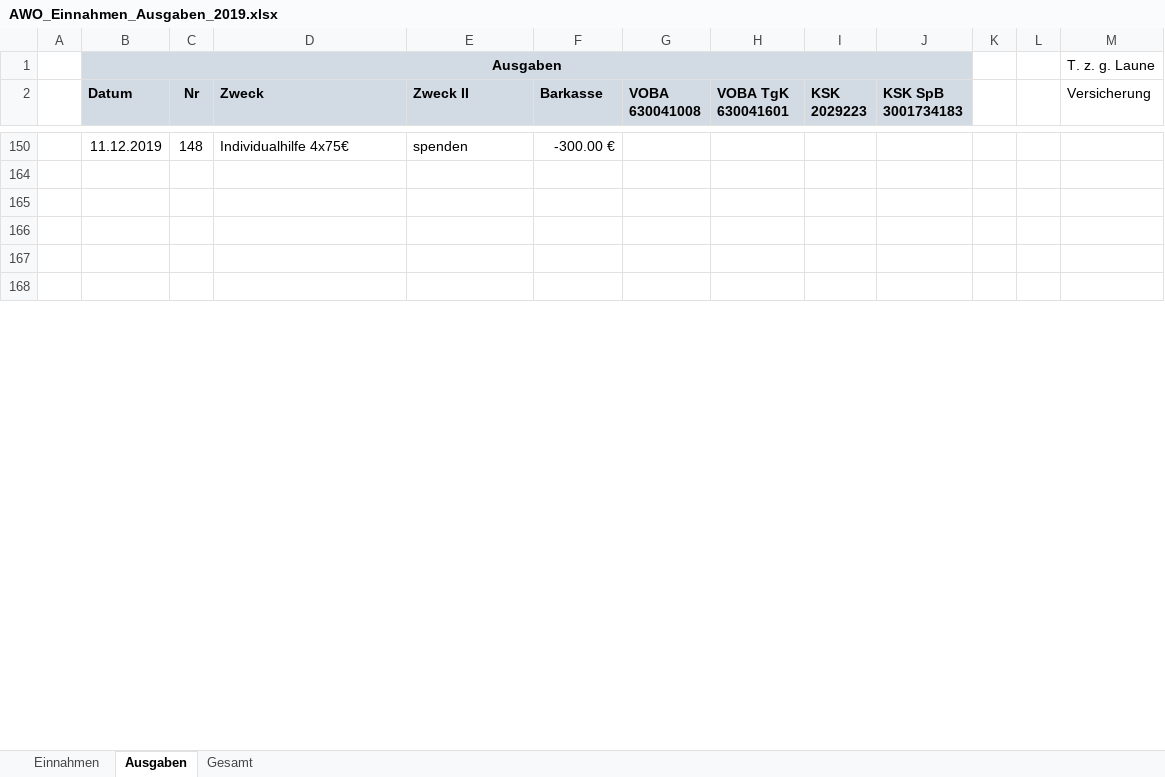
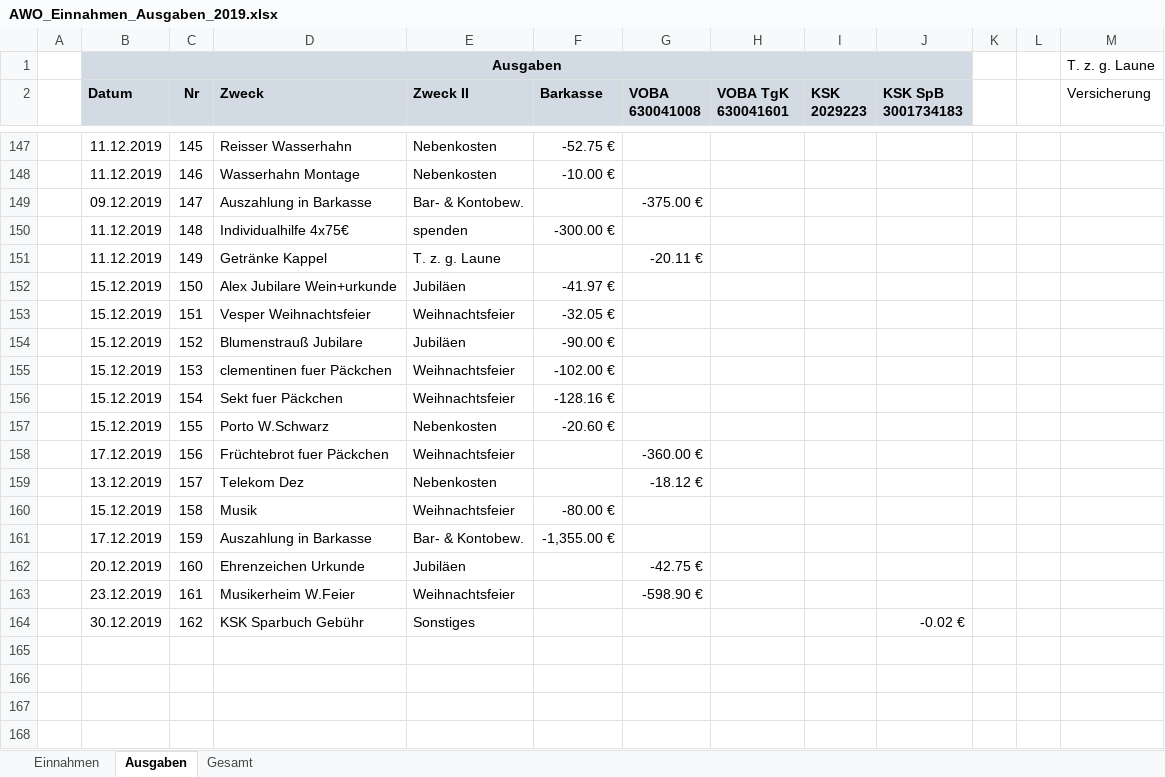
Before and after one commit to bwildner/AWO, an Excel workbook: AWO_Einnahmen_Ausgaben_2019.xlsx, sheet Ausgaben, drawn as a sheet; only a part is shown, gaps mark what is left out; the shorter side is filled out with more unchanged rows; values as stored, in another font and other column widths than the file's, no borders; conditional formats not drawn; the diff covers the shown part only; the diff names each change by its address in the sheet, - before the commit and + after, or states it on an @@ line.

```diff
--- a/AWO_Einnahmen_Ausgaben_2019.xlsx (sheet Ausgaben)
+++ b/AWO_Einnahmen_Ausgaben_2019.xlsx (sheet Ausgaben)
@@ row 147 unhidden:  | 11.12.2019 | 145 | Reisser Wasserhahn | Nebenkosten | -52.75 € @@
@@ row 148 unhidden:  | 11.12.2019 | 146 | Wasserhahn Montage | Nebenkosten | -10.00 € @@
@@ row 149 unhidden:  | 09.12.2019 | 147 | Auszahlung in Barkasse | Bar- & Kontobew. |  | -375.00 € @@
@@ row 151 unhidden:  | 11.12.2019 | 149 | Getränke Kappel | T. z. g. Laune |  | -20.11 € @@
@@ row 152 unhidden:  | 15.12.2019 | 150 | Alex Jubilare Wein+urkunde | Jubiläen | -41.97 € @@
@@ row 153 unhidden:  | 15.12.2019 | 151 | Vesper Weihnachtsfeier | Weihnachtsfeier | -32.05 € @@
@@ row 154 unhidden:  | 15.12.2019 | 152 | Blumenstrauß Jubilare | Jubiläen | -90.00 € @@
@@ row 155 unhidden:  | 15.12.2019 | 153 | clementinen fuer Päckchen | Weihnachtsfeier | -102.00 € @@
@@ row 156 unhidden:  | 15.12.2019 | 154 | Sekt fuer Päckchen | Weihnachtsfeier | -128.16 € @@
@@ row 157 unhidden:  | 15.12.2019 | 155 | Porto W.Schwarz | Nebenkosten | -20.60 € @@
@@ row 158 unhidden:  | 17.12.2019 | 156 | Früchtebrot fuer Päckchen | Weihnachtsfeier |  | -360.00 € @@
@@ row 159 unhidden:  | 13.12.2019 | 157 | Telekom Dez | Nebenkosten |  | -18.12 € @@
@@ row 160 unhidden:  | 15.12.2019 | 158 | Musik | Weihnachtsfeier | -80.00 € @@
@@ row 161 unhidden:  | 17.12.2019 | 159 | Auszahlung in Barkasse | Bar- & Kontobew. | -1,355.00 € @@
@@ row 162 unhidden:  | 20.12.2019 | 160 | Ehrenzeichen Urkunde | Jubiläen |  | -42.75 € @@
@@ row 163 unhidden:  | 23.12.2019 | 161 | Musikerheim W.Feier | Weihnachtsfeier |  | -598.90 € @@
+row 164:  | 30.12.2019 | 162 | KSK Sparbuch Gebühr | Sonstiges |  |  |  |  | -0.02 €
```
Also changed, not shown: 1 removed row, 143 hidden or unhidden rows and 1 edited cell elsewhere in this sheet, sheet Einnahmen, sheet Gesamt, hidden cells.
